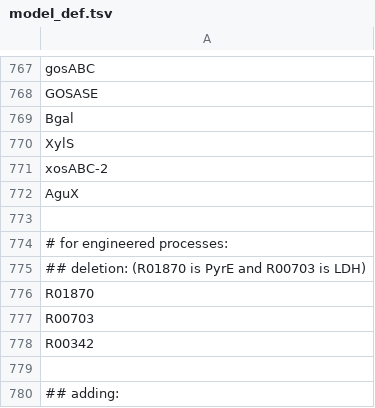
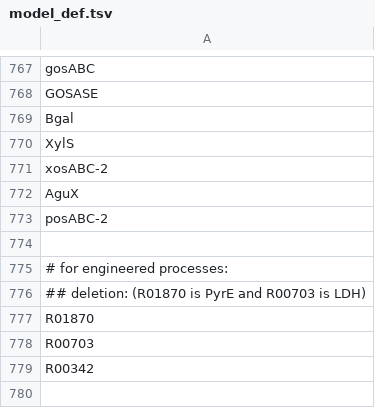
Before and after one commit to zhanglab/GEM-iCbes, a TSV file: New_Cbes_GEM/model_def.tsv, drawn as a sheet; only a part is shown, gaps mark what is left out; the shorter side is filled out with more unchanged rows.

```diff
--- a/New_Cbes_GEM/model_def.tsv
+++ b/New_Cbes_GEM/model_def.tsv
@@ -772,2 +772,3 @@ xosABC-2
 AguX
+posABC-2
 
```
Also changed, not shown: New_Cbes_GEM/gene_assoc_eggnog_complete.tsv, 3 other files.
